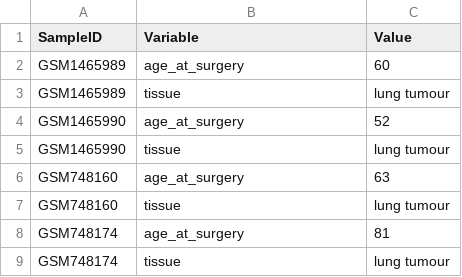
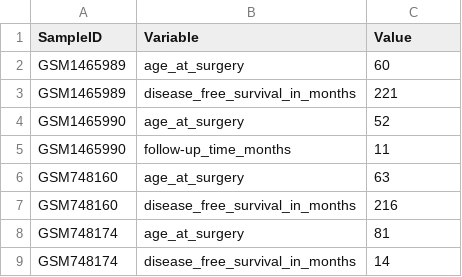
Before and after one commit to srp33/WishBuilder, a TSV file: BiomarkerBenchmark_GSE30219/test_metadata.tsv, drawn as a sheet.

Commit message:
fixed bad variables in test_metadata.tsv

```diff
--- a/BiomarkerBenchmark_GSE30219/test_metadata.tsv
+++ b/BiomarkerBenchmark_GSE30219/test_metadata.tsv
@@ -2,8 +2,8 @@ SampleID	Variable	Value
 GSM1465989	age_at_surgery	60
-GSM1465989	tissue	lung tumour
+GSM1465989	disease_free_survival_in_months	221
 GSM1465990	age_at_surgery	52
-GSM1465990	tissue	lung tumour
+GSM1465990	follow-up_time_months	11
 GSM748160	age_at_surgery	63
-GSM748160	tissue	lung tumour
+GSM748160	disease_free_survival_in_months	216
 GSM748174	age_at_surgery	81
-GSM748174	tissue	lung tumour
+GSM748174	disease_free_survival_in_months	14
```
